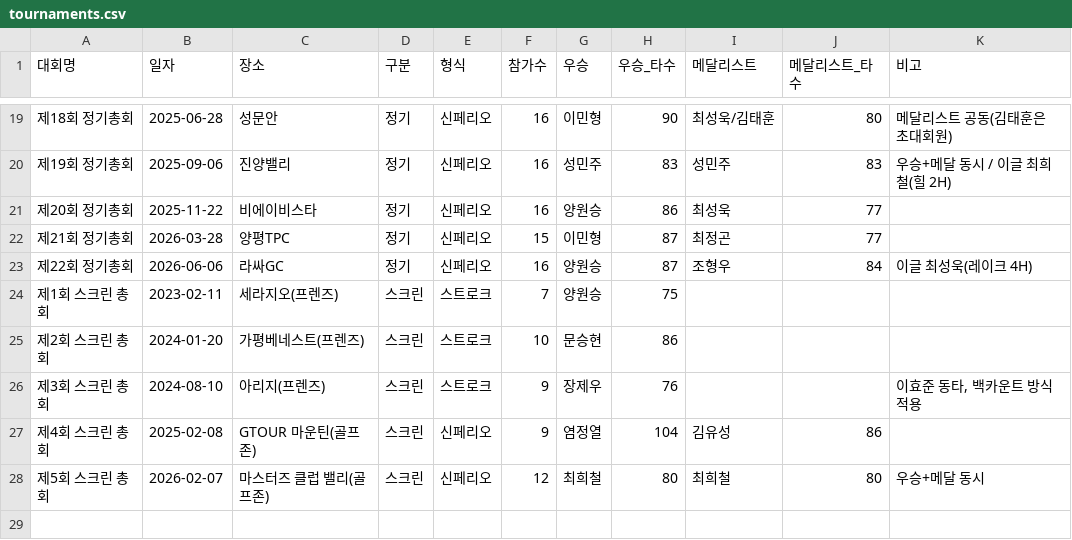
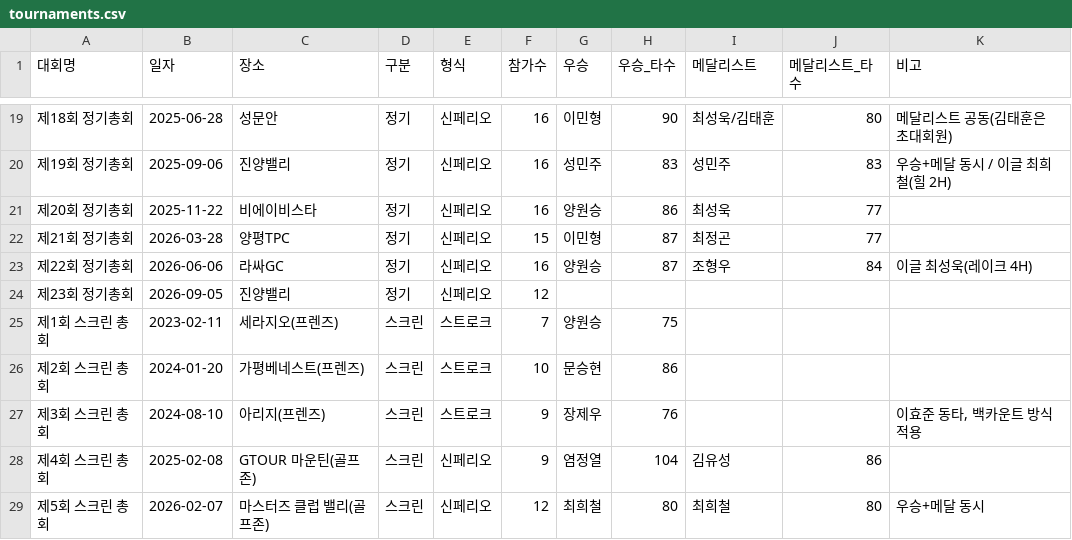
Before and after one commit to wonseungyang-a11y/ypga_platform, a CSV file: data/tournaments.csv, drawn as a sheet; only a part is shown, gaps mark what is left out; the diff names each change by its address in the sheet, - before the commit and + after, or states it on an @@ line.

Commit message:
Add entry for 23rd regular meeting tournament
Added a new tournament entry for the 23rd regular meeting.

```diff
--- a/data/tournaments.csv
+++ b/data/tournaments.csv
+row 24: 제23회 정기총회 | 2026-09-05 | 진양밸리 | 정기 | 신페리오 | 12
```
